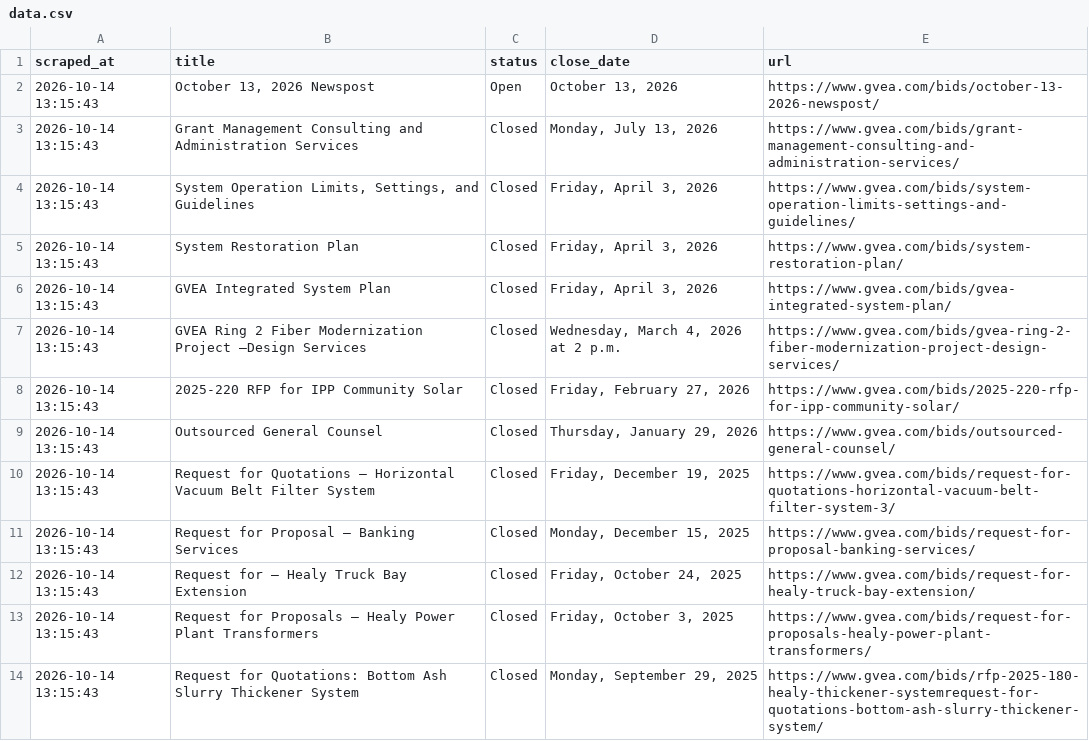
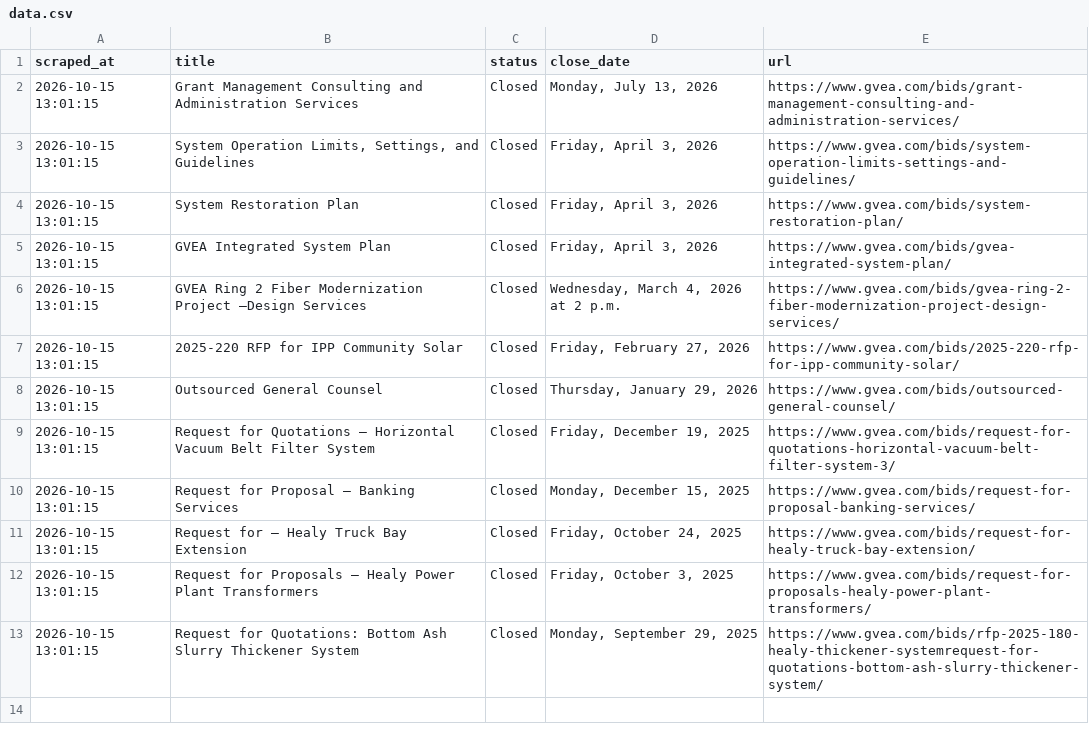
Before and after one commit to zudikasiahaan/HE-Opportunity-Radar, a CSV file: data.csv, drawn as a sheet.

```diff
--- a/data.csv
+++ b/data.csv
@@ -1,14 +1,13 @@
 scraped_at,title,status,close_date,url
-2026-10-14 13:15:43,"October 13, 2026 Newspost",Open,"October 13, 2026",https://www.gvea.com/bids/october-13-2026-newspost/
-2026-10-14 13:15:43,Grant Management Consulting and Administration Services,Closed,"Monday, July 13, 2026",https://www.gvea.com/bids/grant-management-consulting-and-administration-services/
-2026-10-14 13:15:43,"System Operation Limits, Settings, and Guidelines",Closed,"Friday, April 3, 2026",https://www.gvea.com/bids/system-operation-limits-settings-and-guidelines/
-2026-10-14 13:15:43,System Restoration Plan,Closed,"Friday, April 3, 2026",https://www.gvea.com/bids/system-restoration-plan/
-2026-10-14 13:15:43,GVEA Integrated System Plan,Closed,"Friday, April 3, 2026",https://www.gvea.com/bids/gvea-integrated-system-plan/
-2026-10-14 13:15:43,GVEA Ring 2 Fiber Modernization Project –Design Services,Closed,"Wednesday, March 4, 2026 at 2 p.m.",https://www.gvea.com/bids/gvea-ring-2-fiber-modernization-project-design-services/
-2026-10-14 13:15:43,2025-220 RFP for IPP Community Solar,Closed,"Friday, February 27, 2026",https://www.gvea.com/bids/2025-220-rfp-for-ipp-community-solar/
-2026-10-14 13:15:43,Outsourced General Counsel,Closed,"Thursday, January 29, 2026",https://www.gvea.com/bids/outsourced-general-counsel/
-2026-10-14 13:15:43,Request for Quotations – Horizontal Vacuum Belt Filter System,Closed,"Friday, December 19, 2025",https://www.gvea.com/bids/request-for-quotations-horizontal-vacuum-belt-filter-system-3/
-2026-10-14 13:15:43,Request for Proposal – Banking Services,Closed,"Monday, December 15, 2025",https://www.gvea.com/bids/request-for-proposal-banking-services/
-2026-10-14 13:15:43,Request for – Healy Truck Bay Extension,Closed,"Friday, October 24, 2025",https://www.gvea.com/bids/request-for-healy-truck-bay-extension/
-2026-10-14 13:15:43,Request for Proposals – Healy Power Plant Transformers,Closed,"Friday, October 3, 2025",https://www.gvea.com/bids/request-for-proposals-healy-power-plant-transformers/
-2026-10-14 13:15:43,Request for Quotations: Bottom Ash Slurry Thickener System,Closed,"Monday, September 29, 2025",https://www.gvea.com/bids/rfp-2025-180-healy-thickener-systemrequest-for-quotations-bottom-ash-slurry-thickener-system/
+2026-10-15 13:01:15,Grant Management Consulting and Administration Services,Closed,"Monday, July 13, 2026",https://www.gvea.com/bids/grant-management-consulting-and-administration-services/
+2026-10-15 13:01:15,"System Operation Limits, Settings, and Guidelines",Closed,"Friday, April 3, 2026",https://www.gvea.com/bids/system-operation-limits-settings-and-guidelines/
+2026-10-15 13:01:15,System Restoration Plan,Closed,"Friday, April 3, 2026",https://www.gvea.com/bids/system-restoration-plan/
+2026-10-15 13:01:15,GVEA Integrated System Plan,Closed,"Friday, April 3, 2026",https://www.gvea.com/bids/gvea-integrated-system-plan/
+2026-10-15 13:01:15,GVEA Ring 2 Fiber Modernization Project –Design Services,Closed,"Wednesday, March 4, 2026 at 2 p.m.",https://www.gvea.com/bids/gvea-ring-2-fiber-modernization-project-design-services/
+2026-10-15 13:01:15,2025-220 RFP for IPP Community Solar,Closed,"Friday, February 27, 2026",https://www.gvea.com/bids/2025-220-rfp-for-ipp-community-solar/
+2026-10-15 13:01:15,Outsourced General Counsel,Closed,"Thursday, January 29, 2026",https://www.gvea.com/bids/outsourced-general-counsel/
+2026-10-15 13:01:15,Request for Quotations – Horizontal Vacuum Belt Filter System,Closed,"Friday, December 19, 2025",https://www.gvea.com/bids/request-for-quotations-horizontal-vacuum-belt-filter-system-3/
+2026-10-15 13:01:15,Request for Proposal – Banking Services,Closed,"Monday, December 15, 2025",https://www.gvea.com/bids/request-for-proposal-banking-services/
+2026-10-15 13:01:15,Request for – Healy Truck Bay Extension,Closed,"Friday, October 24, 2025",https://www.gvea.com/bids/request-for-healy-truck-bay-extension/
+2026-10-15 13:01:15,Request for Proposals – Healy Power Plant Transformers,Closed,"Friday, October 3, 2025",https://www.gvea.com/bids/request-for-proposals-healy-power-plant-transformers/
+2026-10-15 13:01:15,Request for Quotations: Bottom Ash Slurry Thickener System,Closed,"Monday, September 29, 2025",https://www.gvea.com/bids/rfp-2025-180-healy-thickener-systemrequest-for-quotations-bottom-ash-slurry-thickener-system/
```
